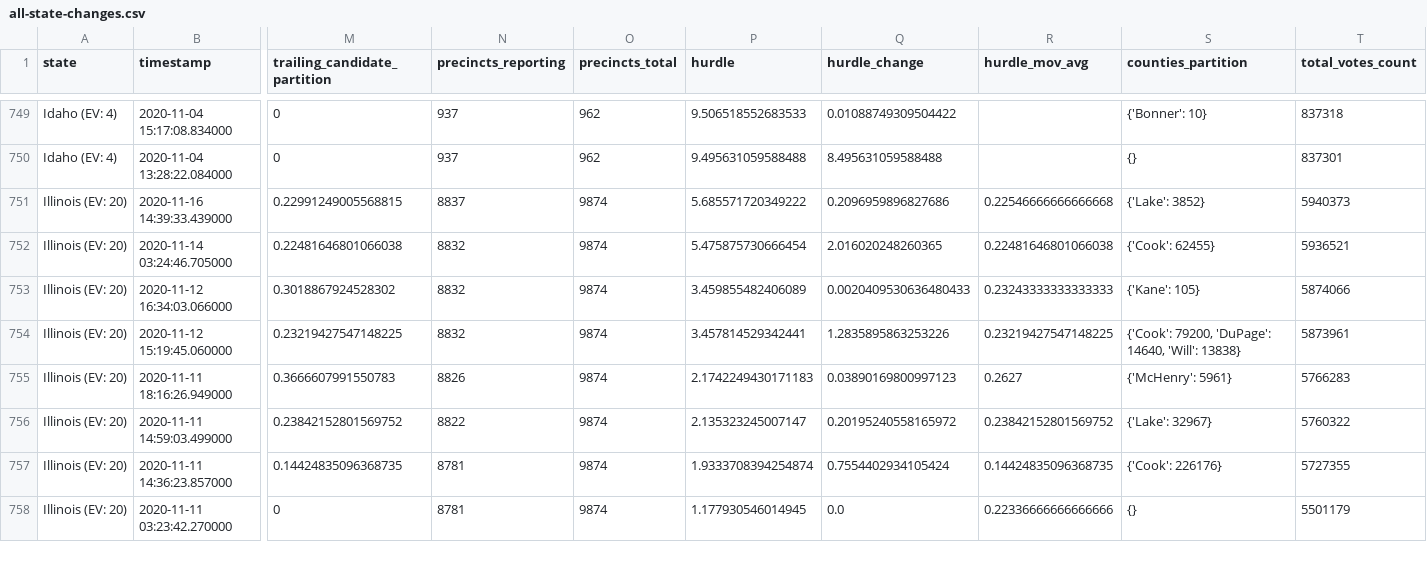
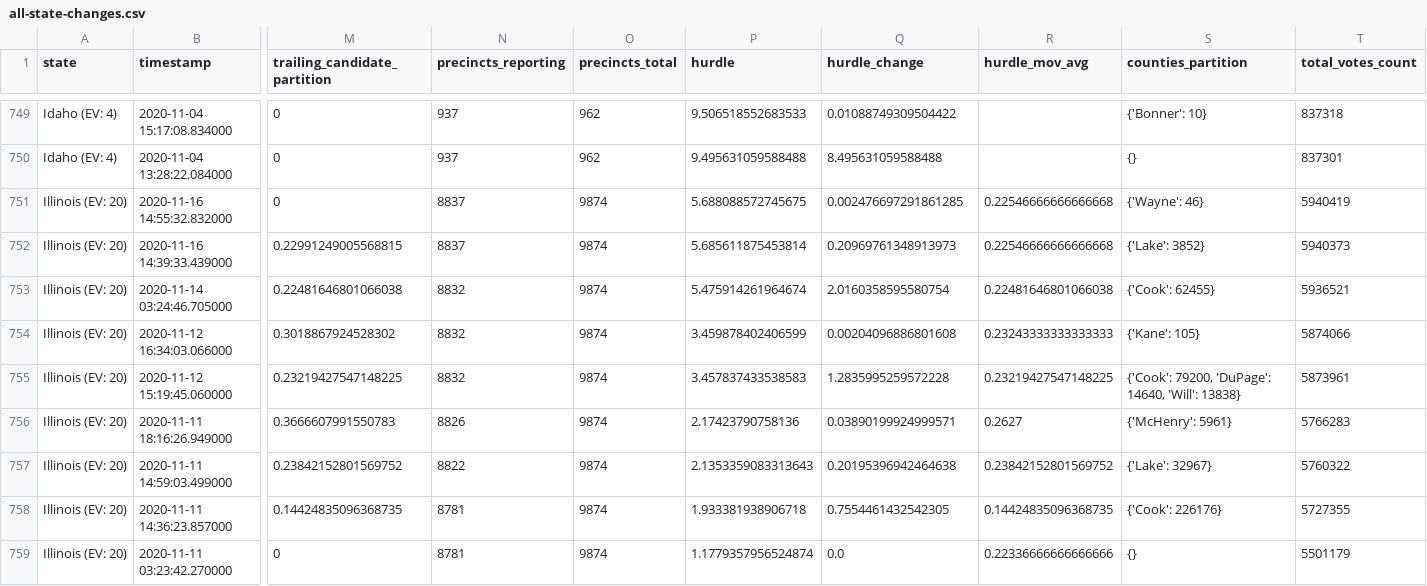
Before and after one commit to alex/nyt-2020-election-scraper, a CSV file: all-state-changes.csv, drawn as a sheet; only a part is shown, gaps mark what is left out; addresses are those after the commit; rows hold the shown columns only; the diff covers the shown part only; the diff names each change by its address in the sheet, - before the commit and + after, or states it on an @@ line.

```diff
--- a/all-state-changes.csv
+++ b/all-state-changes.csv
+row 751: Illinois (EV: 20) | 2020-11-16 14:55:32.832000 | 0 | 8837 | 9874 | 5.688088572745675 | 0.002476697291861285 | 0.22546666666666668 | {'Wayne': 46} | 5940419
-P752 (hurdle): 5.685571720349222
+P752 (hurdle): 5.685611875453814
-Q752 (hurdle_change): 0.2096959896827686
+Q752 (hurdle_change): 0.20969761348913973
-P753 (hurdle): 5.475875730666454
+P753 (hurdle): 5.475914261964674
-Q753 (hurdle_change): 2.016020248260365
+Q753 (hurdle_change): 2.0160358595580754
-P754 (hurdle): 3.459855482406089
+P754 (hurdle): 3.459878402406599
-Q754 (hurdle_change): 0.0020409530636480433
+Q754 (hurdle_change): 0.00204096886801608
-P755 (hurdle): 3.457814529342441
+P755 (hurdle): 3.457837433538583
-Q755 (hurdle_change): 1.2835895863253226
+Q755 (hurdle_change): 1.2835995259572228
-P756 (hurdle): 2.1742249430171183
+P756 (hurdle): 2.17423790758136
-Q756 (hurdle_change): 0.03890169800997123
+Q756 (hurdle_change): 0.03890199924999571
-P757 (hurdle): 2.135323245007147
+P757 (hurdle): 2.1353359083313643
-Q757 (hurdle_change): 0.20195240558165972
+Q757 (hurdle_change): 0.20195396942464638
-P758 (hurdle): 1.9333708394254874
+P758 (hurdle): 1.933381938906718
-Q758 (hurdle_change): 0.7554402934105424
+Q758 (hurdle_change): 0.7554461432542305
-P759 (hurdle): 1.177930546014945
+P759 (hurdle): 1.1779357956524874
```
Also changed, not shown: 70 edited cells elsewhere in this file, 6 other files.
